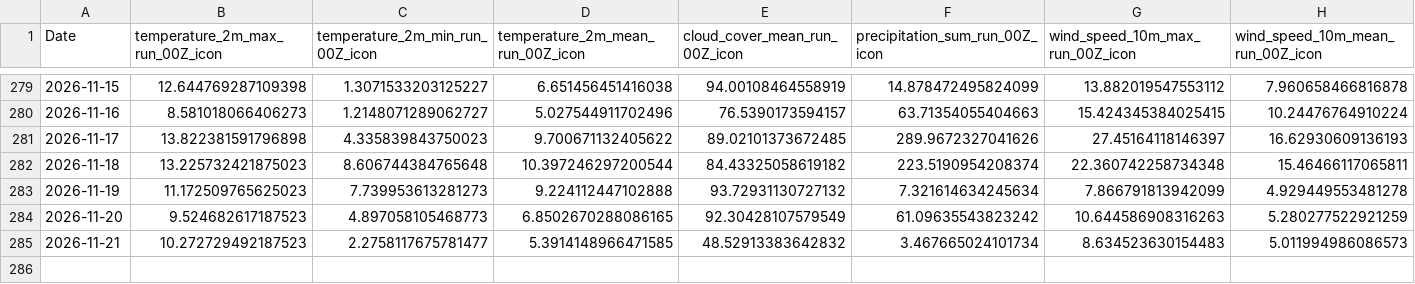
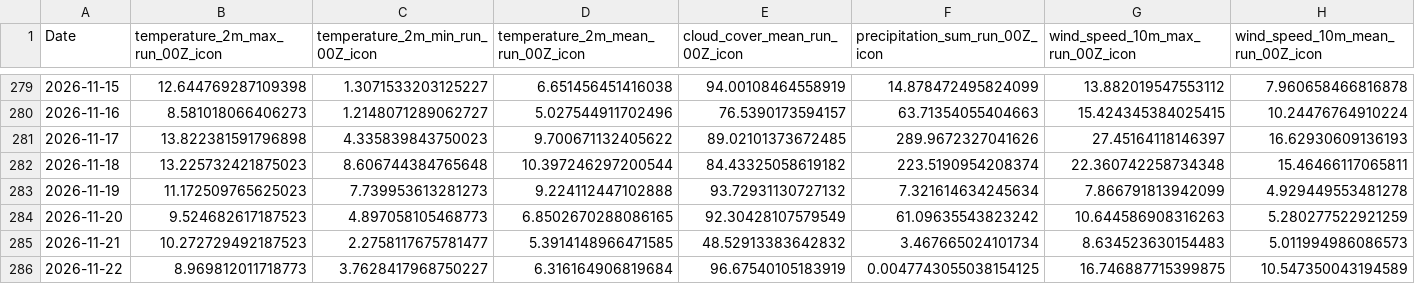
Before and after one commit to centelx/weather, a CSV file: data_aws/data/features_london_icon-eu_full.csv, drawn as a sheet; only a part is shown, gaps mark what is left out; rows hold the shown columns only; the diff names each change by its address in the sheet, - before the commit and + after, or states it on an @@ line.

```diff
--- a/data_aws/data/features_london_icon-eu_full.csv
+++ b/data_aws/data/features_london_icon-eu_full.csv
+row 286: 2026-11-22 | 8.969812011718773 | 3.7628417968750227 | 6.316164906819684 | 96.67540105183919 | 0.0047743055038154125 | 16.746887715399875 | 10.547350043194589
```
Also changed, not shown: 1 other file.
